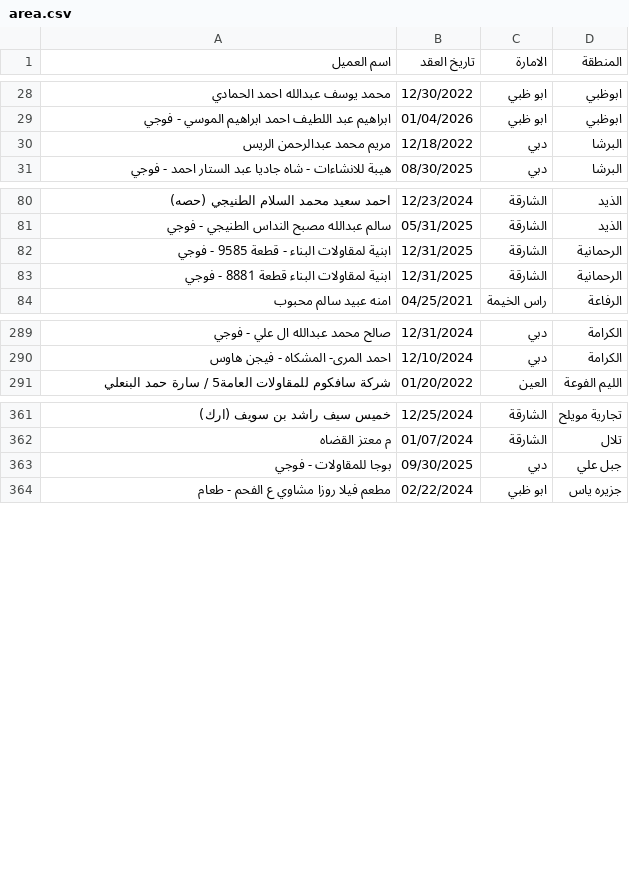
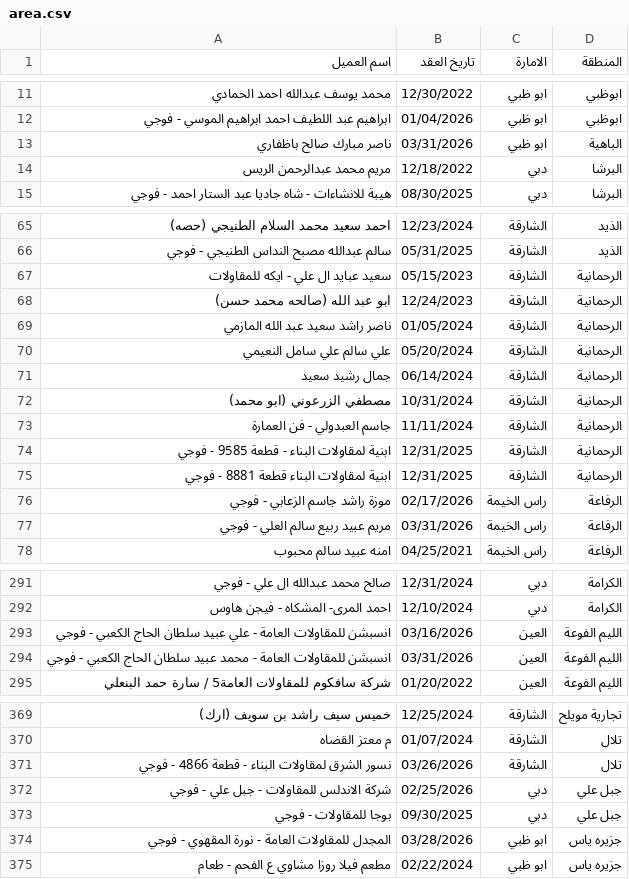
Before and after one commit to Smou-Group/Area-search, a CSV file: area.csv, drawn as a sheet; only a part is shown, gaps mark what is left out; the diff covers the shown part only.

Commit message:
Add files via upload

```diff
--- a/area.csv
+++ b/area.csv
@@ -29,2 +12,3 @@
 ابراهيم عبد اللطيف احمد ابراهيم الموسي - فوجي,01/04/2026,ابو ظبي,ابوظبي
+ناصر مبارك صالح باظفاري,03/31/2026,ابو ظبي,الباهية
 مريم محمد عبدالرحمن الريس ,12/18/2022,دبي,البرشا
@@ -81,4 +66,13 @@
 سالم عبدالله مصبح النداس الطنيجي - فوجي,05/31/2025,الشارقة,الذيد
+سعيد عبايد ال علي - ايكه للمقاولات,05/15/2023,الشارقة,الرحمانية
+ابو عبد الله (صالحه محمد حسن),12/24/2023,الشارقة,الرحمانية
+ ناصر راشد سعيد عبد الله المازمي,01/05/2024,الشارقة,الرحمانية
+علي سالم علي سامل النعيمي,05/20/2024,الشارقة,الرحمانية
+جمال رشيد سعيد,06/14/2024,الشارقة,الرحمانية
+مصطفي الزرعوني (ابو محمد),10/31/2024,الشارقة,الرحمانية
+جاسم العبدولي - فن العمارة,11/11/2024,الشارقة,الرحمانية
 ابنية لمقاولات البناء - قطعة 9585 - فوجي  ,12/31/2025,الشارقة,الرحمانية
 ابنية لمقاولات البناء  قطعة 8881 - فوجي ,12/31/2025,الشارقة,الرحمانية
+موزة راشد جاسم الزعابي - فوجي ,02/17/2026,راس الخيمة,الرفاعة
+مريم عبيد ربيع سالم العلي - فوجي,03/31/2026,راس الخيمة,الرفاعة
 امنه عبيد سالم محبوب ,04/25/2021,راس الخيمة,الرفاعة
@@ -290,2 +292,4 @@
 احمد المرى- المشكاه - فيجن هاوس,12/10/2024,دبي,الكرامة
+انسبشن للمقاولات العامة - علي عبيد سلطان الحاج الكعبي - فوجي,03/16/2026,العين,الليم الفوعة
+انسبشن للمقاولات العامة - محمد عبيد سلطان الحاج الكعبي - فوجي,03/31/2026,العين,الليم الفوعة
 شركة سافكوم للمقاولات العامة5 / سارة حمد البنعلي,01/20/2022,العين ,الليم الفوعة
@@ -362,3 +370,6 @@
 م معتز القضاه,01/07/2024,الشارقة,تلال
+نسور الشرق لمقاولات البناء - قطعة 4866 - فوجي,03/26/2026,الشارقة,تلال
+شركة الاندلس للمقاولات - جبل علي - فوجي,02/25/2026,دبي,جبل علي
 بوجا للمقاولات - فوجي ,09/30/2025,دبي,جبل علي
+المجدل للمقاولات العامة - نورة المقهوي - فوجي,03/28/2026,ابو ظبي,جزيره ياس
 مطعم فيلا روزا مشاوي ع الفحم -  طعام ,02/22/2024,ابو ظبي,جزيره ياس
```
Also changed, not shown: 24 added rows, 12 moved rows and 2 edited cells elsewhere in this file.
